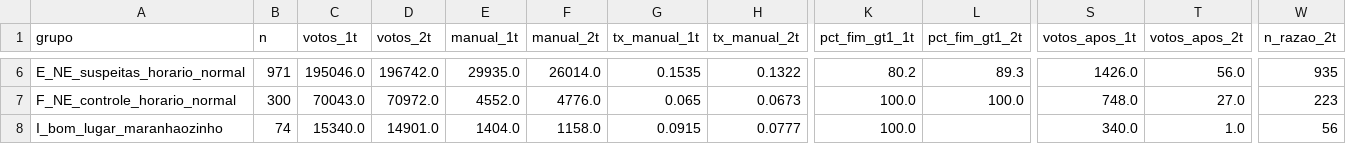
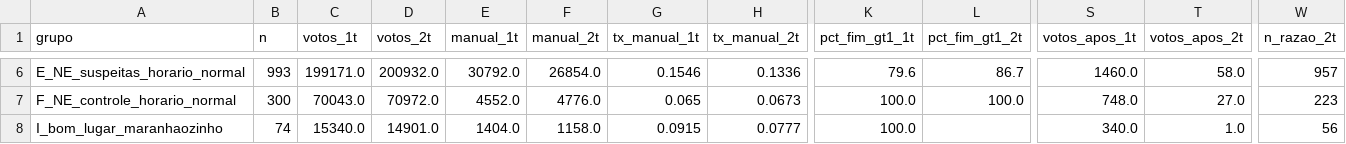
Before and after one commit to andreagnoletto/analise-eleicoes-2026, a CSV file: out/2t/logs_rep/10_comparacao_1t_2t_por_grupo.csv, drawn as a sheet; only a part is shown, gaps mark what is left out; the diff covers the shown part only; the diff names each change by its address in the sheet, - before the commit and + after, or states it on an @@ line.

```diff
--- a/out/2t/logs_rep/10_comparacao_1t_2t_por_grupo.csv
+++ b/out/2t/logs_rep/10_comparacao_1t_2t_por_grupo.csv
-B6 (n): 971
+B6 (n): 993
-C6 (votos_1t): 195046.0
+C6 (votos_1t): 199171.0
-D6 (votos_2t): 196742.0
+D6 (votos_2t): 200932.0
-E6 (manual_1t): 29935.0
+E6 (manual_1t): 30792.0
-F6 (manual_2t): 26014.0
+F6 (manual_2t): 26854.0
-G6 (tx_manual_1t): 0.1535
+G6 (tx_manual_1t): 0.1546
-H6 (tx_manual_2t): 0.1322
+H6 (tx_manual_2t): 0.1336
-K6 (pct_fim_gt1_1t): 80.2
+K6 (pct_fim_gt1_1t): 79.6
-L6 (pct_fim_gt1_2t): 89.3
+L6 (pct_fim_gt1_2t): 86.7
-S6 (votos_apos_1t): 1426.0
+S6 (votos_apos_1t): 1460.0
-T6 (votos_apos_2t): 56.0
+T6 (votos_apos_2t): 58.0
-W6 (n_razao_2t): 935
+W6 (n_razao_2t): 957
```
Also changed, not shown: 69 edited cells elsewhere in this file, out/2t/logs_rep/03_resumo_grupos.csv, out/2t/logs_rep/08_secoes_com_anomalia.csv, 8 other files.
